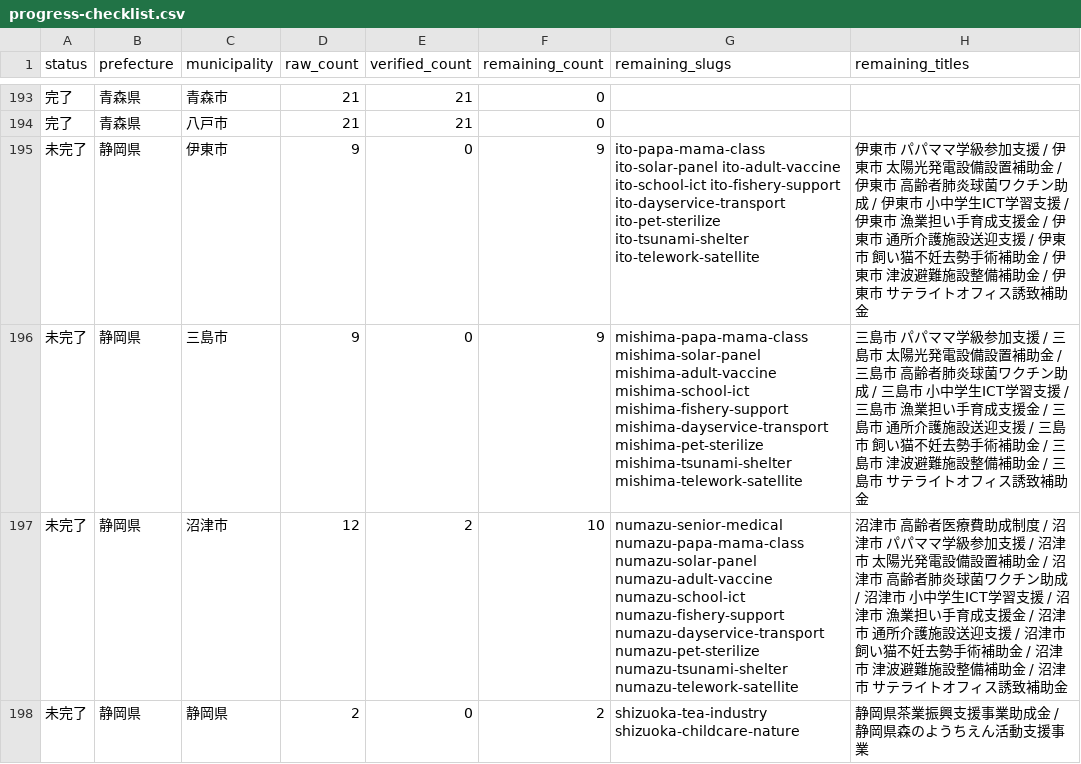
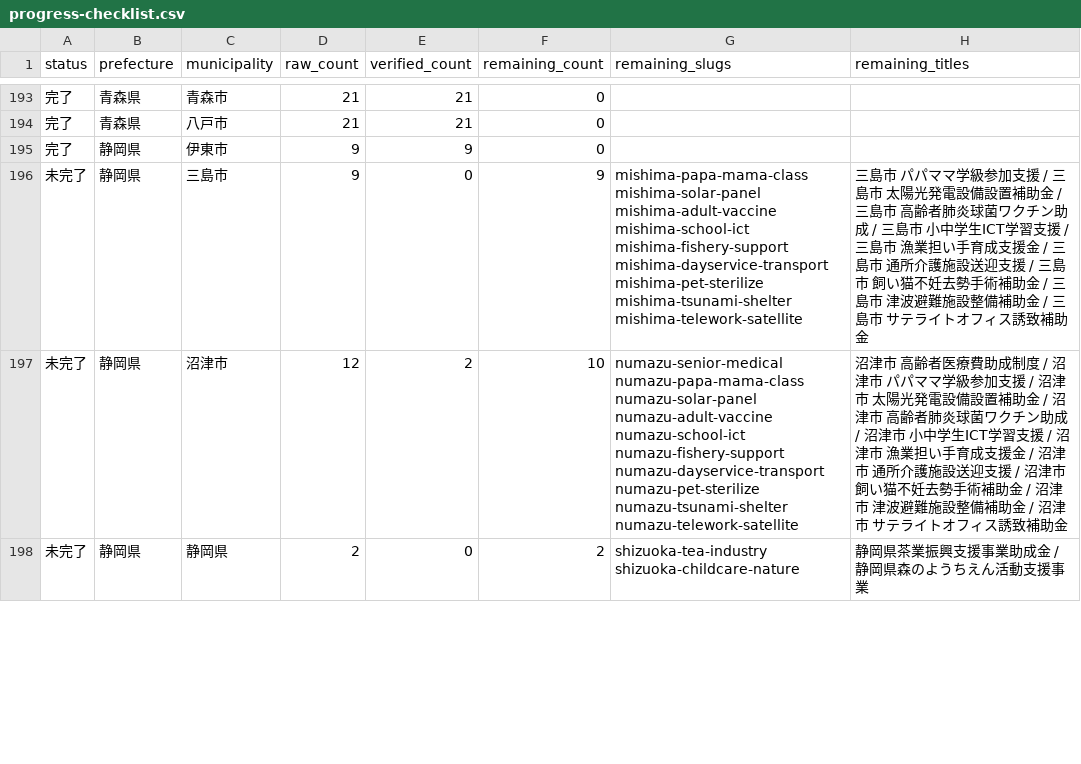
Before and after one commit to ban10yuu/joseikin-navi-site, a CSV file: tasks/progress-checklist.csv, drawn as a sheet; only a part is shown, gaps mark what is left out.

```diff
--- a/tasks/progress-checklist.csv
+++ b/tasks/progress-checklist.csv
@@ -194,3 +194,3 @@ status,prefecture,municipality,raw_count,verified_count,remaining_count,remainin
 完了,青森県,八戸市,21,21,0,,
-未完了,静岡県,伊東市,9,0,9,ito-papa-mama-class ito-solar-panel ito-adult-vaccine ito-school-ict ito-fishery-support ito-dayservice-transport ito-pet-sterilize ito-tsunami-shelter ito-telework-satellite,伊東市 パパママ学級参加支援 / 伊東市 太陽光発電設備設置補助金 / 伊東市 高齢者肺炎球菌ワクチン助成 / 伊東市 小中学生ICT学習支援 / 伊東市 漁業担い手育成支援金 / 伊東市 通所介護施設送迎支援 / 伊東市 飼い猫不妊去勢手術補助金 / 伊東市 津波避難施設整備補助金 / 伊東市 サテライトオフィス誘致補助金
+完了,静岡県,伊東市,9,9,0,,
 未完了,静岡県,三島市,9,0,9,mishima-papa-mama-class mishima-solar-panel mishima-adult-vaccine mishima-school-ict mishima-fishery-support mishima-dayservice-transport mishima-pet-sterilize mishima-tsunami-shelter mishima-telework-satellite,三島市 パパママ学級参加支援 / 三島市 太陽光発電設備設置補助金 / 三島市 高齢者肺炎球菌ワクチン助成 / 三島市 小中学生ICT学習支援 / 三島市 漁業担い手育成支援金 / 三島市 通所介護施設送迎支援 / 三島市 飼い猫不妊去勢手術補助金 / 三島市 津波避難施設整備補助金 / 三島市 サテライトオフィス誘致補助金
```
Also changed, not shown: 2 other files.
